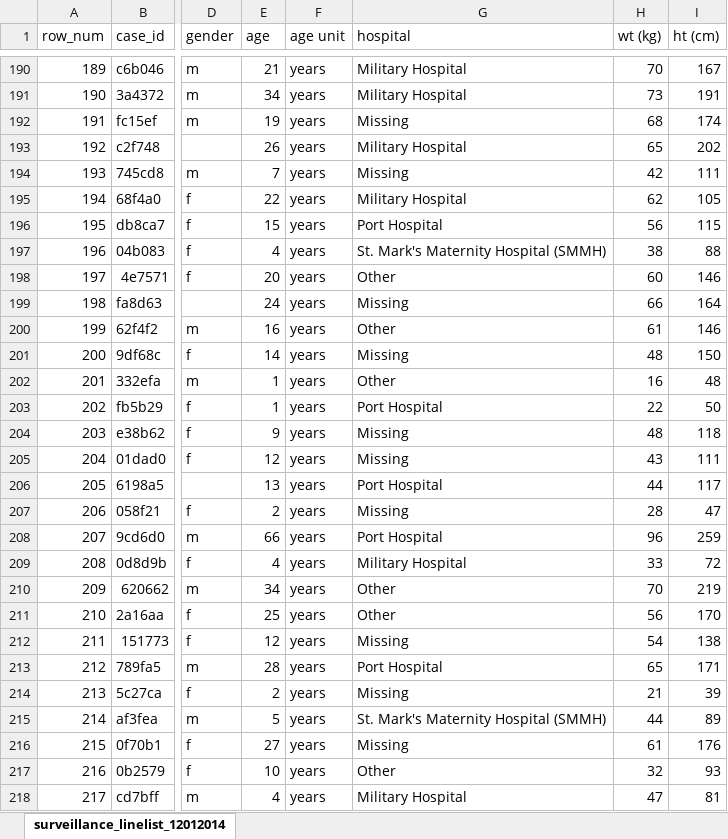
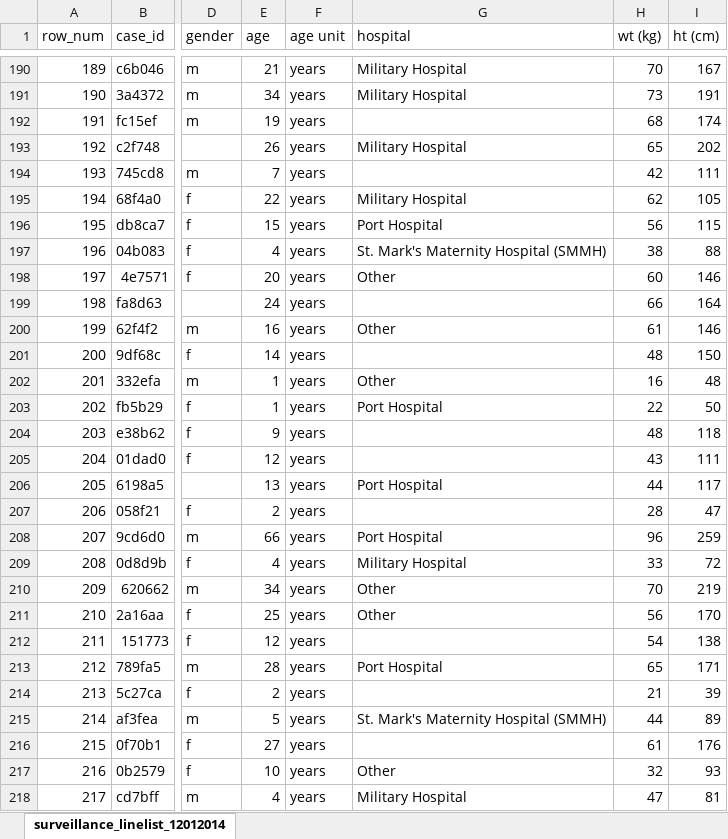
Before and after one commit to appliedepi/intro_course, an Excel workbook: data/surveillance_linelist_12012014.xlsx, sheet surveillance_linelist_12012014, drawn as a sheet; only a part is shown, gaps mark what is left out; values as stored, in another font and other column widths than the file's, no cell formats; the diff covers the shown part only; the diff names each change by its address in the sheet, - before the commit and + after, or states it on an @@ line.

```diff
--- a/data/surveillance_linelist_12012014.xlsx (sheet surveillance_linelist_12012014)
+++ b/data/surveillance_linelist_12012014.xlsx (sheet surveillance_linelist_12012014)
-G192 (hospital): Missing
+G192 (hospital): (empty)
-G194 (hospital): Missing
+G194 (hospital): (empty)
-G199 (hospital): Missing
+G199 (hospital): (empty)
-G201 (hospital): Missing
+G201 (hospital): (empty)
-G204:G205 (hospital): Missing
+G204:G205 (hospital): (empty)
-G207 (hospital): Missing
+G207 (hospital): (empty)
-G212 (hospital): Missing
+G212 (hospital): (empty)
-G214 (hospital): Missing
+G214 (hospital): (empty)
-G216 (hospital): Missing
+G216 (hospital): (empty)
```
Also changed, not shown: 190 edited cells elsewhere in this sheet, cell formats, 52 other files.
